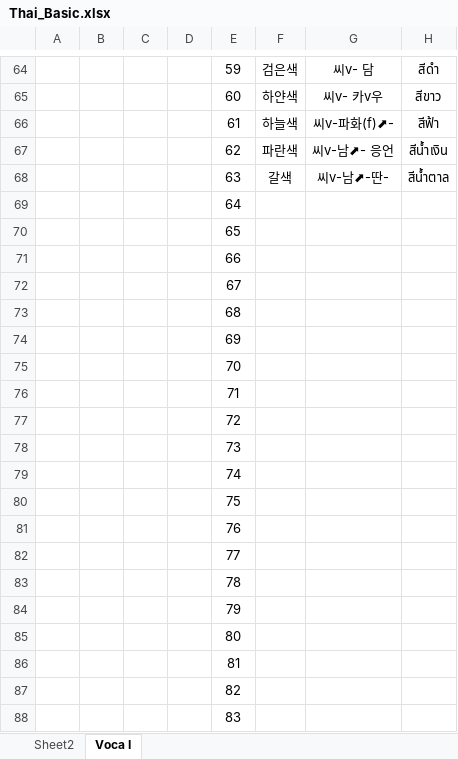
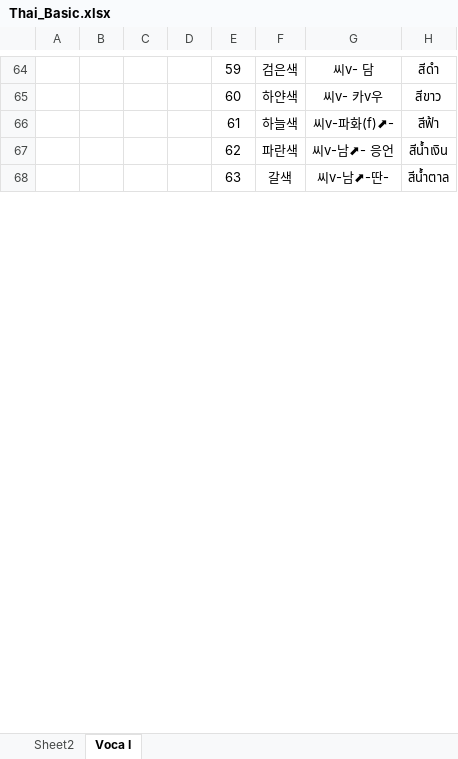
Before and after one commit to TonyHan99/thailanguage, an Excel workbook: public/Thai_Basic.xlsx, sheet Voca I, drawn as a sheet; only a part is shown, gaps mark what is left out; values as stored, in another font and other column widths than the file's, no borders; removed rows and columns are numbered as before the commit, all else as after; the diff covers the shown part only; the diff names each change by its address in the sheet, - before the commit and + after, or states it on an @@ line.

Commit message:
update: Thai_Basic.xlsx 파일 업데이트

```diff
--- a/public/Thai_Basic.xlsx (sheet Voca I)
+++ b/public/Thai_Basic.xlsx (sheet Voca I)
-row 69:  |  |  |  | 64
-row 70:  |  |  |  | 65
-row 71:  |  |  |  | 66
-row 72:  |  |  |  | 67
-row 73:  |  |  |  | 68
-row 74:  |  |  |  | 69
-row 75:  |  |  |  | 70
-row 76:  |  |  |  | 71
-row 77:  |  |  |  | 72
-row 78:  |  |  |  | 73
-row 79:  |  |  |  | 74
-row 80:  |  |  |  | 75
-row 81:  |  |  |  | 76
-row 82:  |  |  |  | 77
-row 83:  |  |  |  | 78
-row 84:  |  |  |  | 79
-row 85:  |  |  |  | 80
-row 86:  |  |  |  | 81
-row 87:  |  |  |  | 82
-row 88:  |  |  |  | 83
```
Also changed, not shown: 43 added rows, 23 removed rows and 1 edited cell elsewhere in this sheet.
